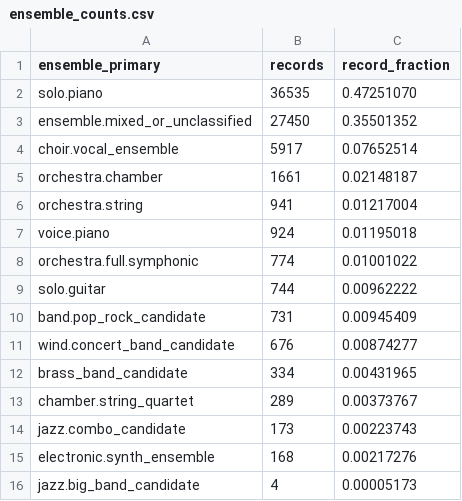
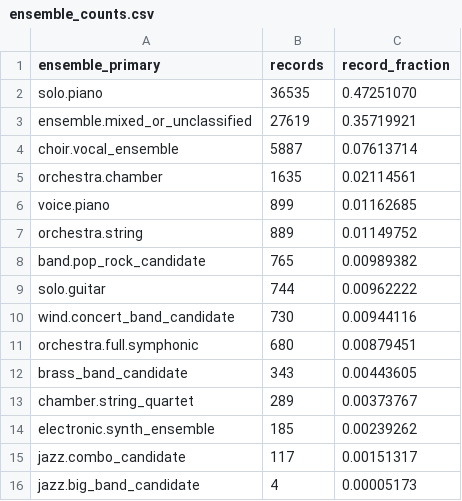
Before and after one commit to hesong0222-dev/4, a CSV file: data/pdmx-v9-record-instrument-manifest/ensemble_counts.csv, drawn as a sheet.

```diff
--- a/data/pdmx-v9-record-instrument-manifest/ensemble_counts.csv
+++ b/data/pdmx-v9-record-instrument-manifest/ensemble_counts.csv
@@ -2,15 +2,15 @@ ensemble_primary,records,record_fraction
 solo.piano,36535,0.47251070
-ensemble.mixed_or_unclassified,27450,0.35501352
-choir.vocal_ensemble,5917,0.07652514
-orchestra.chamber,1661,0.02148187
-orchestra.string,941,0.01217004
-voice.piano,924,0.01195018
-orchestra.full.symphonic,774,0.01001022
+ensemble.mixed_or_unclassified,27619,0.35719921
+choir.vocal_ensemble,5887,0.07613714
+orchestra.chamber,1635,0.02114561
+voice.piano,899,0.01162685
+orchestra.string,889,0.01149752
+band.pop_rock_candidate,765,0.00989382
 solo.guitar,744,0.00962222
-band.pop_rock_candidate,731,0.00945409
-wind.concert_band_candidate,676,0.00874277
-brass_band_candidate,334,0.00431965
+wind.concert_band_candidate,730,0.00944116
+orchestra.full.symphonic,680,0.00879451
+brass_band_candidate,343,0.00443605
 chamber.string_quartet,289,0.00373767
-jazz.combo_candidate,173,0.00223743
-electronic.synth_ensemble,168,0.00217276
+electronic.synth_ensemble,185,0.00239262
+jazz.combo_candidate,117,0.00151317
 jazz.big_band_candidate,4,0.00005173
```
Also changed, not shown: data/pdmx-v9-record-instrument-manifest/record_shards.csv, 7 other files.
